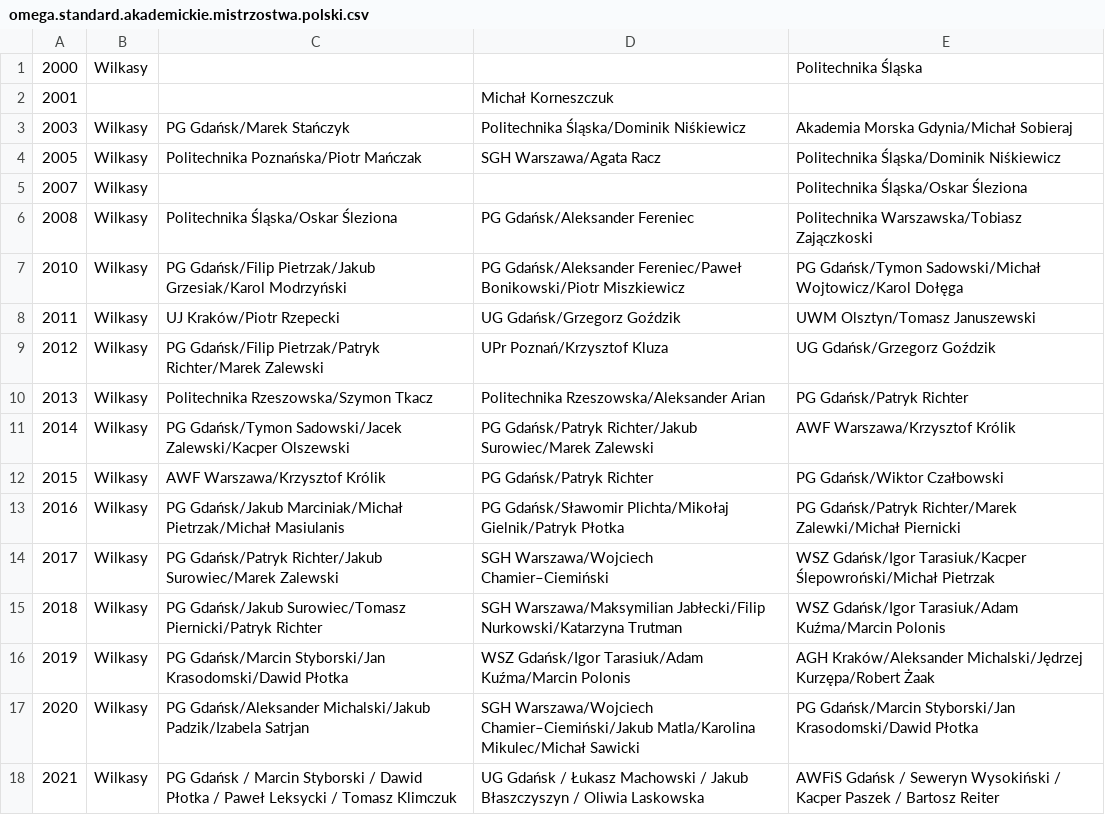
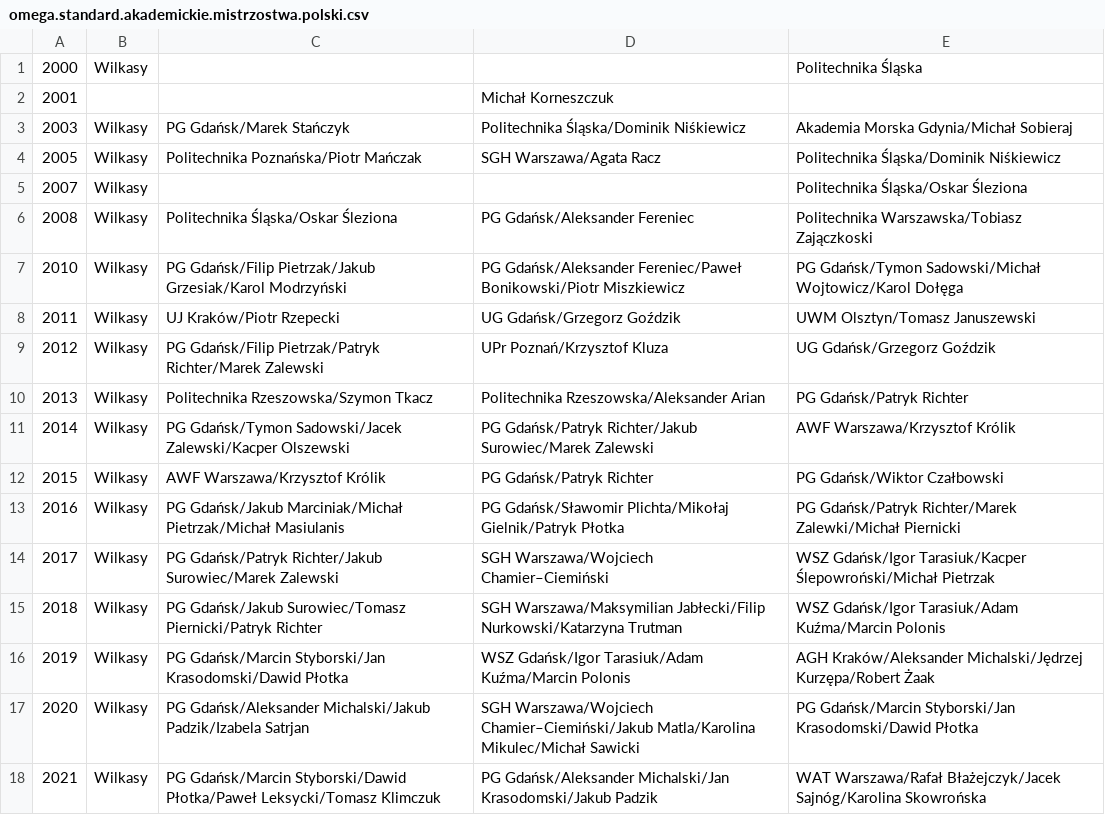
Before and after one commit to iworks/sailing-results, a CSV file: omega/omega.standard.akademickie.mistrzostwa.polski.csv, drawn as a sheet.

```diff
--- a/omega/omega.standard.akademickie.mistrzostwa.polski.csv
+++ b/omega/omega.standard.akademickie.mistrzostwa.polski.csv
@@ -17,2 +17,2 @@
 2020,Wilkasy,PG Gdańsk/Aleksander Michalski/Jakub Padzik/Izabela Satrjan,SGH Warszawa/Wojciech Chamier–Ciemiński/Jakub Matla/Karolina Mikulec/Michał Sawicki,PG Gdańsk/Marcin Styborski/Jan Krasodomski/Dawid Płotka
-2021,Wilkasy,PG Gdańsk / Marcin Styborski / Dawid Płotka / Paweł Leksycki / Tomasz Klimczuk,UG Gdańsk / Łukasz Machowski / Jakub Błaszczyszyn / Oliwia Laskowska,AWFiS Gdańsk / Seweryn Wysokiński / Kacper Paszek / Bartosz Reiter
+2021,Wilkasy,PG Gdańsk/Marcin Styborski/Dawid Płotka/Paweł Leksycki/Tomasz Klimczuk,PG Gdańsk/Aleksander Michalski/Jan Krasodomski/Jakub Padzik,WAT Warszawa/Rafał Błażejczyk/Jacek Sajnóg/Karolina Skowrońska
```
Also changed, not shown: 1 other file.
